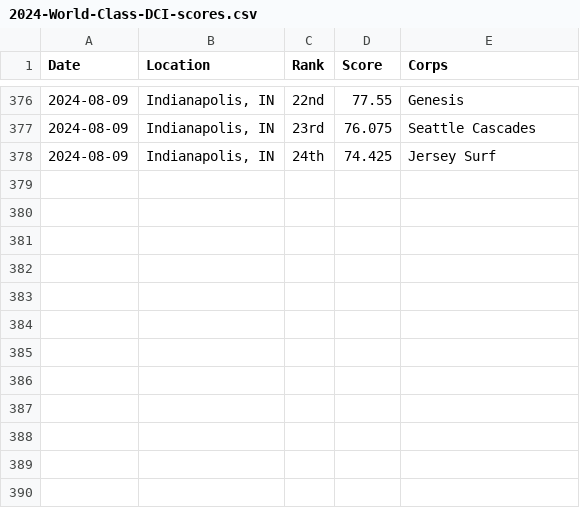
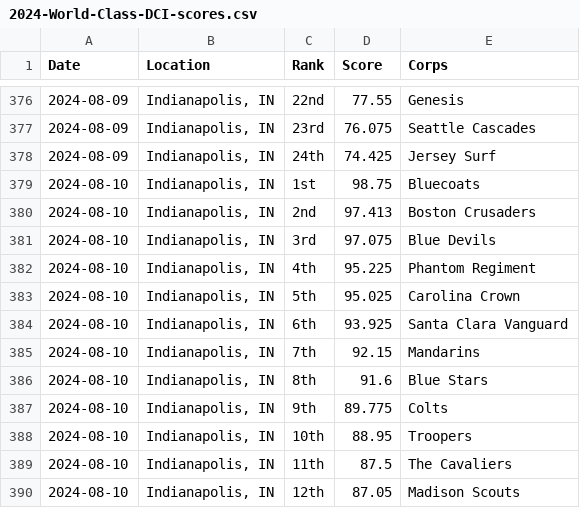
Before and after one commit to aggieed97/Drum-Corps-International, a CSV file: pages/2024-World-Class-DCI-scores.csv, drawn as a sheet; only a part is shown, gaps mark what is left out; the diff names each change by its address in the sheet, - before the commit and + after, or states it on an @@ line.

```diff
--- a/pages/2024-World-Class-DCI-scores.csv
+++ b/pages/2024-World-Class-DCI-scores.csv
+row 379: 2024-08-10 | Indianapolis, IN | 1st | 98.75 | Bluecoats
+row 380: 2024-08-10 | Indianapolis, IN | 2nd | 97.413 | Boston Crusaders
+row 381: 2024-08-10 | Indianapolis, IN | 3rd | 97.075 | Blue Devils
+row 382: 2024-08-10 | Indianapolis, IN | 4th | 95.225 | Phantom Regiment
+row 383: 2024-08-10 | Indianapolis, IN | 5th | 95.025 | Carolina Crown
+row 384: 2024-08-10 | Indianapolis, IN | 6th | 93.925 | Santa Clara Vanguard
+row 385: 2024-08-10 | Indianapolis, IN | 7th | 92.15 | Mandarins
+row 386: 2024-08-10 | Indianapolis, IN | 8th | 91.6 | Blue Stars
+row 387: 2024-08-10 | Indianapolis, IN | 9th | 89.775 | Colts
+row 388: 2024-08-10 | Indianapolis, IN | 10th | 88.95 | Troopers
+row 389: 2024-08-10 | Indianapolis, IN | 11th | 87.5 | The Cavaliers
+row 390: 2024-08-10 | Indianapolis, IN | 12th | 87.05 | Madison Scouts
```
Also changed, not shown: pages/2024-DCI-Caption-Score-Recaps-Large.csv.
